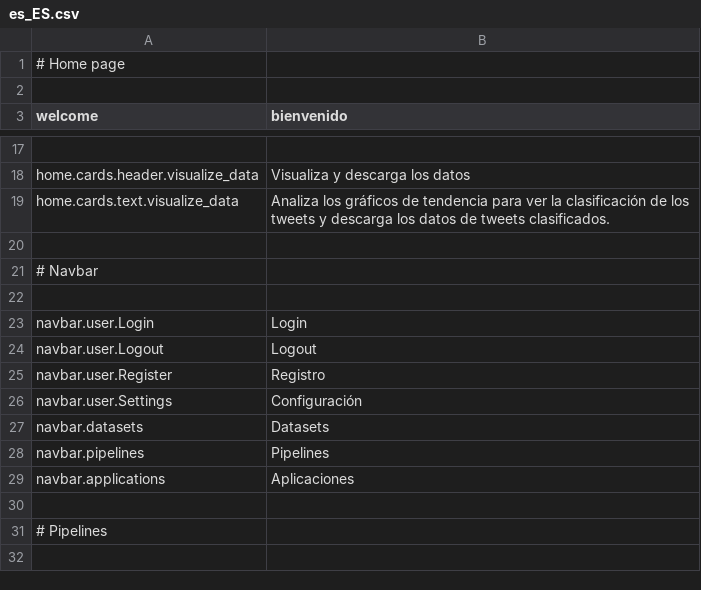
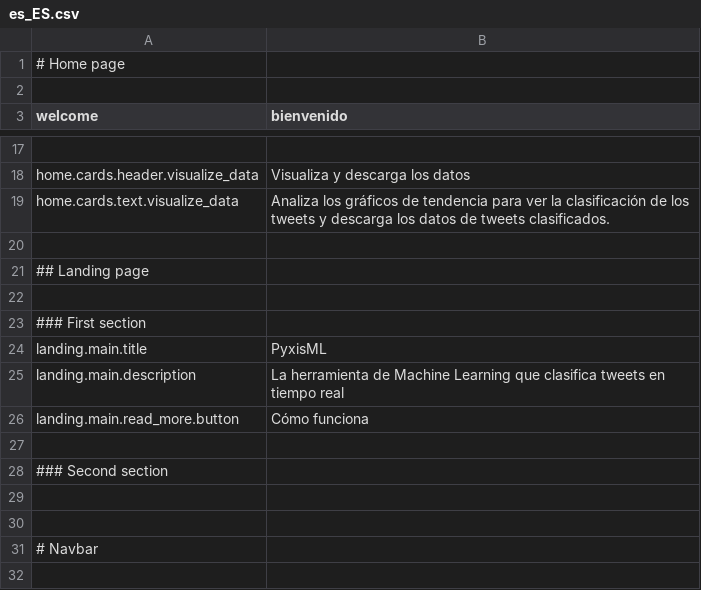
Before and after one commit to mateoalvarez/tornado-app, a CSV file: src/app/translations/es_ES.csv, drawn as a sheet; only a part is shown, gaps mark what is left out; the shorter side is filled out with more unchanged rows.

```diff
--- a/src/app/translations/es_ES.csv
+++ b/src/app/translations/es_ES.csv
@@ -20,2 +20,12 @@
 
+## Landing page
+
+### First section
+"landing.main.title","PyxisML"
+"landing.main.description","La herramienta de Machine Learning que clasifica tweets en tiempo real"
+"landing.main.read_more.button","Cómo funciona"
+
+### Second section
+
+
 # Navbar
```
Also changed, not shown: 10 other files.
